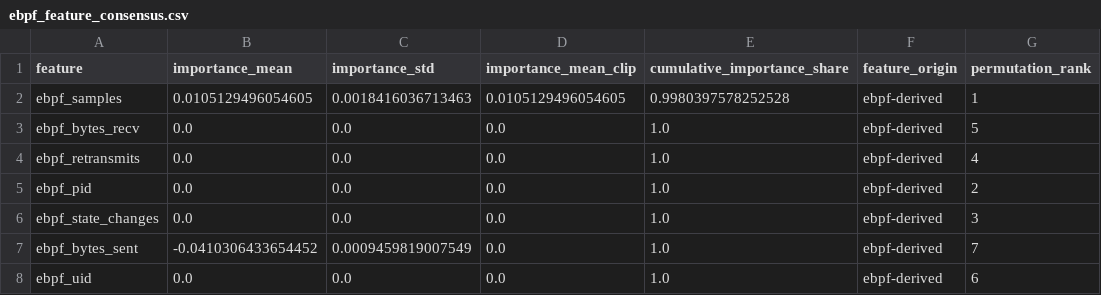
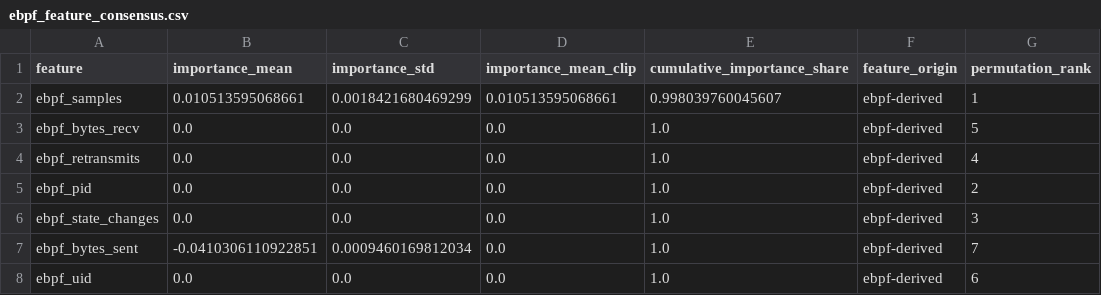
Before and after one commit to merinnnn/ebpf-net-sentinel, a CSV file: data/reports/feature_importance/seed42/ebpf_feature_consensus.csv, drawn as a sheet; only a part is shown; the diff names each change by its address in the sheet, - before the commit and + after, or states it on an @@ line.

```diff
--- a/data/reports/feature_importance/seed42/ebpf_feature_consensus.csv
+++ b/data/reports/feature_importance/seed42/ebpf_feature_consensus.csv
-B2 (importance_mean): 0.0105129496054605
+B2 (importance_mean): 0.010513595068661
-C2 (importance_std): 0.0018416036713463
+C2 (importance_std): 0.0018421680469299
-D2 (importance_mean_clip): 0.0105129496054605
+D2 (importance_mean_clip): 0.010513595068661
-E2 (cumulative_importance_share): 0.9980397578252528
+E2 (cumulative_importance_share): 0.998039760045607
-B7 (importance_mean): -0.0410306433654452
+B7 (importance_mean): -0.0410306110922851
-C7 (importance_std): 0.0009459819007549
+C7 (importance_std): 0.0009460169812034
```
Also changed, not shown: data/reports/feature_importance/seed42/permutation_ebpf.csv, data/reports/generalization_comparison_seed42.csv, 8 other files.
